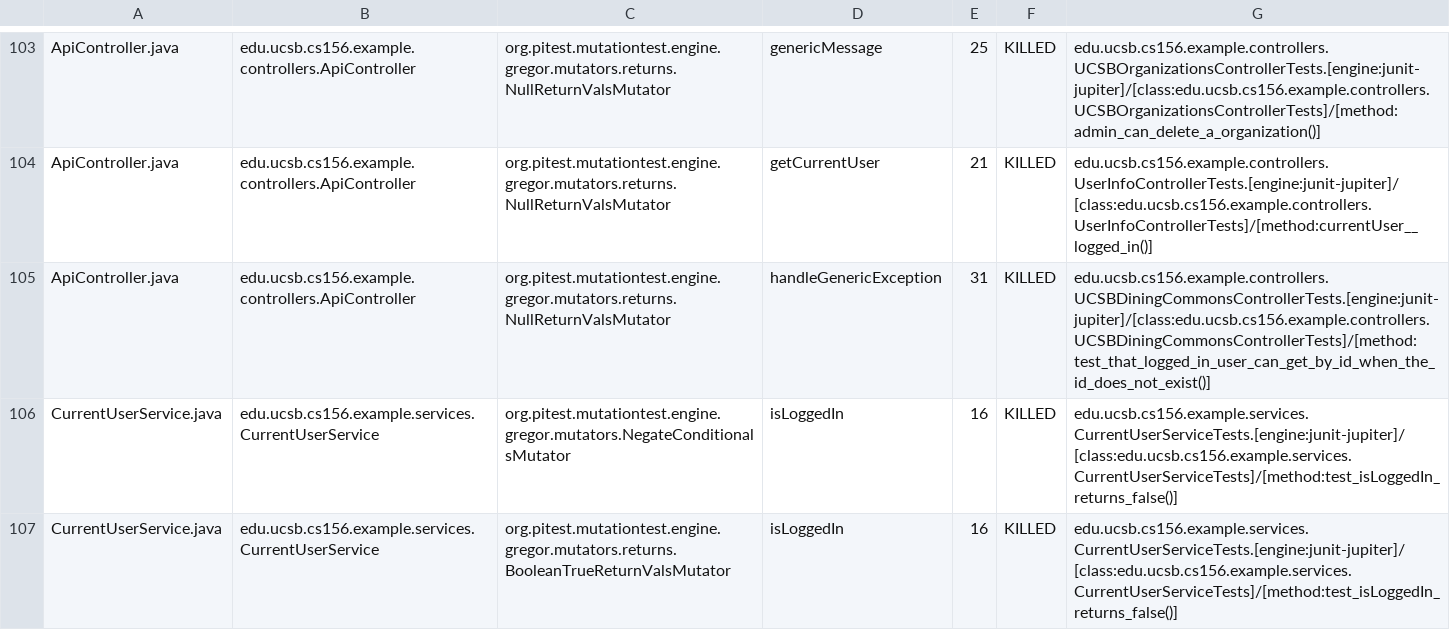
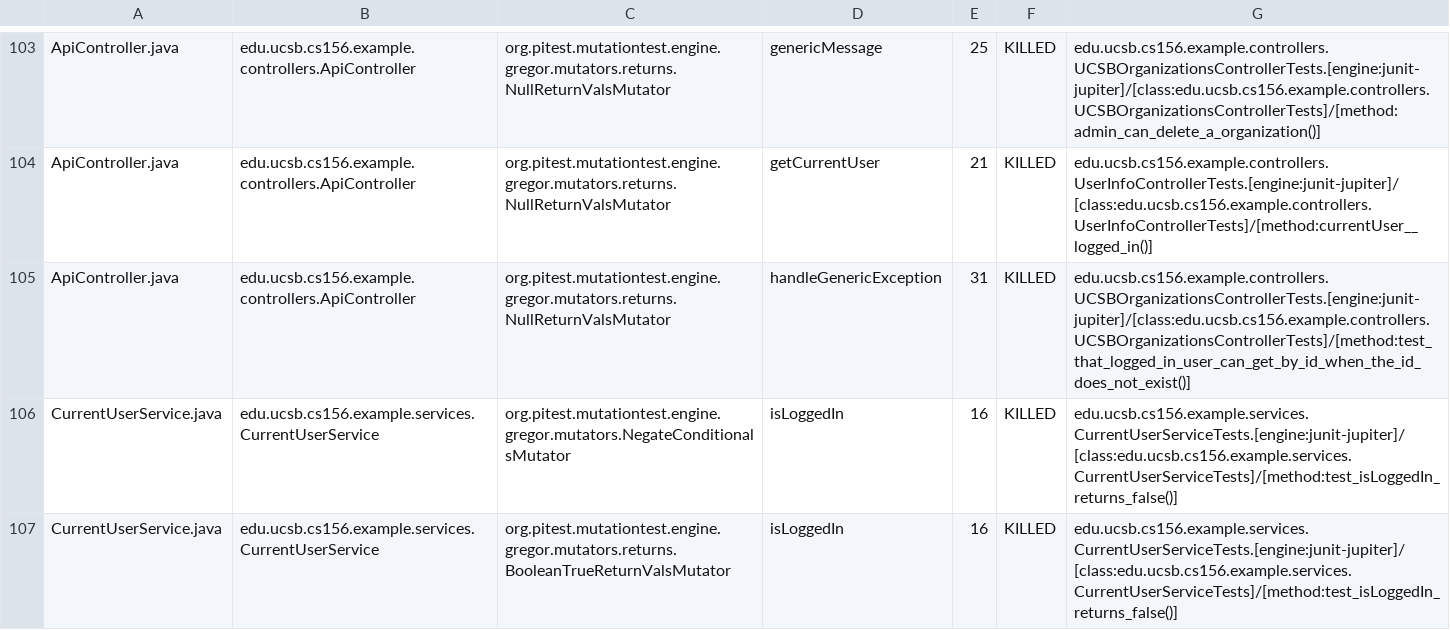
Before and after one commit to ucsb-cs156-m23/team03-m23-9am-3, a CSV file: prs/66/pitest/mutations.csv, drawn as a sheet; only a part is shown, gaps mark what is left out.

Commit message:
Deploying to gh-pages from @ ucsb-cs156-m23/team03-m23-9am-3@0dcdc3a1443c0b05bedf2274b88b57f2932bfcae 🚀

```diff
--- a/prs/66/pitest/mutations.csv
+++ b/prs/66/pitest/mutations.csv
@@ -104,3 +104,3 @@ ApiController.java,edu.ucsb.cs156.example.controllers.ApiController,org.pitest.m
 ApiController.java,edu.ucsb.cs156.example.controllers.ApiController,org.pitest.mutationtest.engine.gregor.mutators.returns.NullReturnValsMutator,getCurrentUser,21,KILLED,edu.ucsb.cs156.example.controllers.UserInfoControllerTests.[engine:junit-jupiter]/[class:edu.ucsb.cs156.example.controllers.UserInfoControllerTests]/[method:currentUser__logged_in()]
-ApiController.java,edu.ucsb.cs156.example.controllers.ApiController,org.pitest.mutationtest.engine.gregor.mutators.returns.NullReturnValsMutator,handleGenericException,31,KILLED,edu.ucsb.cs156.example.controllers.UCSBDiningCommonsControllerTests.[engine:junit-jupiter]/[class:edu.ucsb.cs156.example.controllers.UCSBDiningCommonsControllerTests]/[method:test_that_logged_in_user_can_get_by_id_when_the_id_does_not_exist()]
+ApiController.java,edu.ucsb.cs156.example.controllers.ApiController,org.pitest.mutationtest.engine.gregor.mutators.returns.NullReturnValsMutator,handleGenericException,31,KILLED,edu.ucsb.cs156.example.controllers.UCSBOrganizationsControllerTests.[engine:junit-jupiter]/[class:edu.ucsb.cs156.example.controllers.UCSBOrganizationsControllerTests]/[method:test_that_logged_in_user_can_get_by_id_when_the_id_does_not_exist()]
 CurrentUserService.java,edu.ucsb.cs156.example.services.CurrentUserService,org.pitest.mutationtest.engine.gregor.mutators.NegateConditionalsMutator,isLoggedIn,16,KILLED,edu.ucsb.cs156.example.services.CurrentUserServiceTests.[engine:junit-jupiter]/[class:edu.ucsb.cs156.example.services.CurrentUserServiceTests]/[method:test_isLoggedIn_returns_false()]
```
Also changed, not shown: 15 other files.
